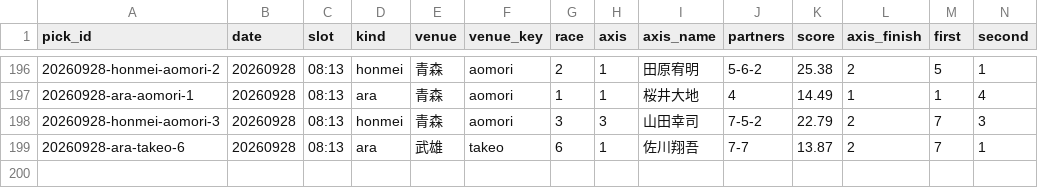
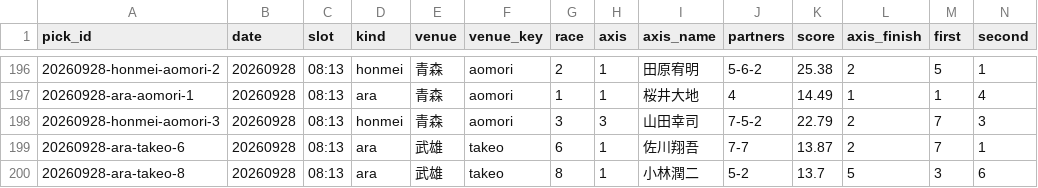
Before and after one commit to enfenitiefort863s-afk/chari-mash, a CSV file: data/results.csv, drawn as a sheet; only a part is shown, gaps mark what is left out; rows hold the shown columns only; the diff names each change by its address in the sheet, - before the commit and + after, or states it on an @@ line.

```diff
--- a/data/results.csv
+++ b/data/results.csv
+row 200: 20260928-ara-takeo-8 | 20260928 | 08:13 | ara | 武雄 | takeo | 8 | 1 | 小林潤二 | 5-2 | 13.7 | 5 | 3 | 6
```
